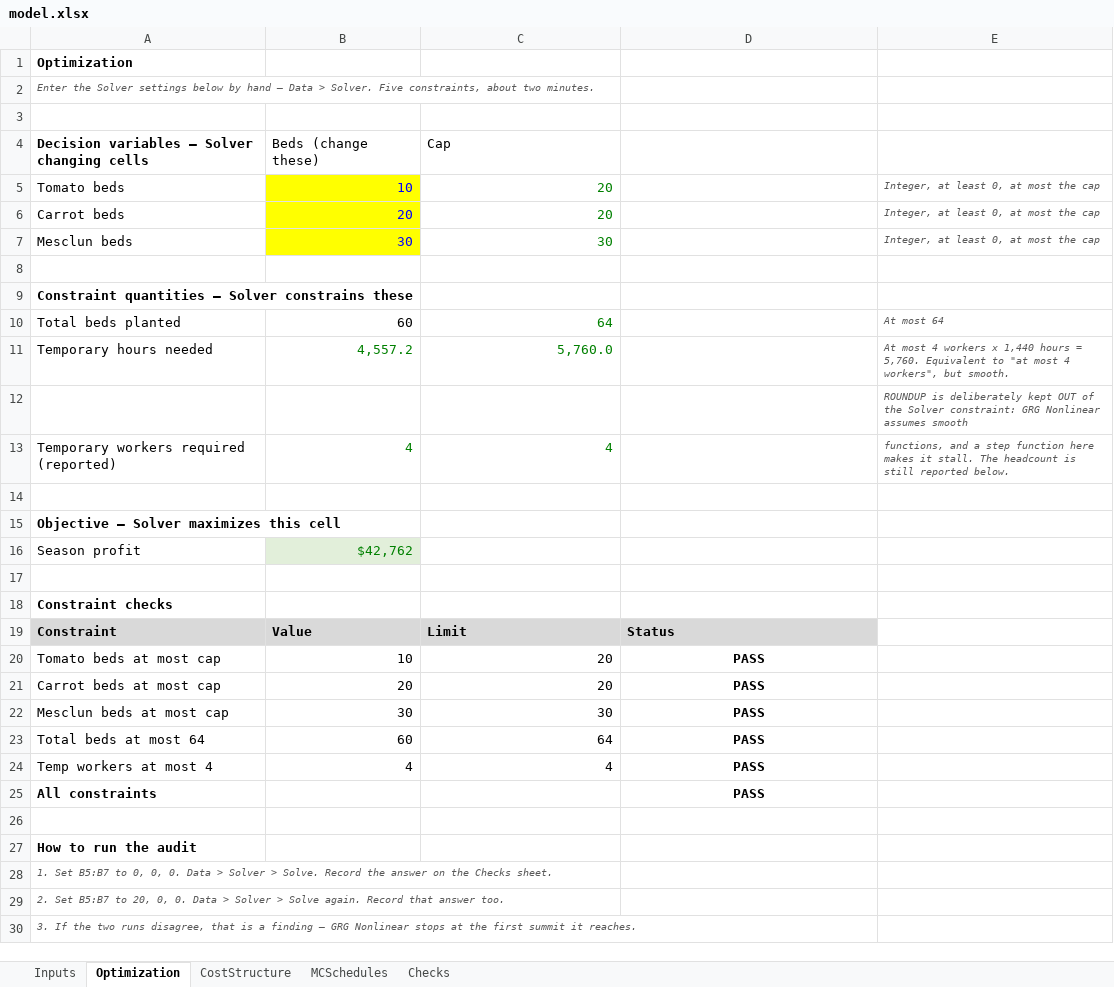
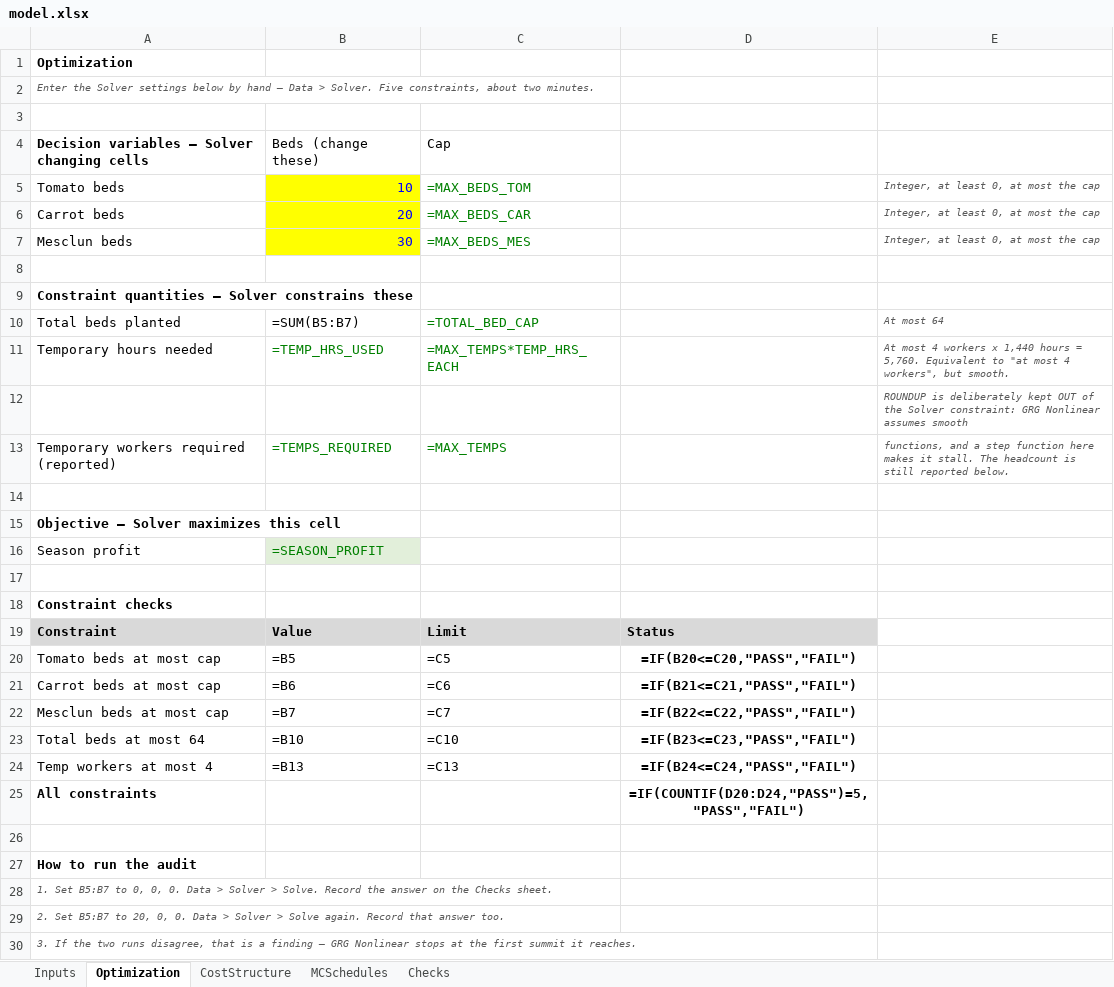
Before and after one commit to SeanBarnes03/Sean-Barnes, an Excel workbook: capabilities/marginal-analysis/model.xlsx, sheet Optimization, drawn as a sheet; only a part is shown; values as stored, in another font and other column widths than the file's, no borders; formulas without a stored value are shown as written; the diff names each change by its address in the sheet, - before the commit and + after, or states it on an @@ line.

```diff
--- a/capabilities/marginal-analysis/model.xlsx (sheet Optimization)
+++ b/capabilities/marginal-analysis/model.xlsx (sheet Optimization)
-C5: 20
+C5: =MAX_BEDS_TOM
-C6: 20
+C6: =MAX_BEDS_CAR
-C7: 30
+C7: =MAX_BEDS_MES
-B10: 60
+B10: =SUM(B5:B7)
-C10: 64
+C10: =TOTAL_BED_CAP
-B11: 4,557.2
+B11: =TEMP_HRS_USED
-C11: 5,760.0
+C11: =MAX_TEMPS*TEMP_HRS_EACH
-B13: 4
+B13: =TEMPS_REQUIRED
-C13: 4
+C13: =MAX_TEMPS
-B16: $42,762
+B16: =SEASON_PROFIT
-B20: 10
+B20: =B5
-C20: 20
+C20: =C5
-D20: PASS
+D20: =IF(B20<=C20,"PASS","FAIL")
-B21: 20
+B21: =B6
-C21: 20
+C21: =C6
-D21: PASS
+D21: =IF(B21<=C21,"PASS","FAIL")
-B22: 30
+B22: =B7
-C22: 30
+C22: =C7
-D22: PASS
+D22: =IF(B22<=C22,"PASS","FAIL")
-B23: 60
+B23: =B10
-C23: 64
+C23: =C10
-D23: PASS
+D23: =IF(B23<=C23,"PASS","FAIL")
-B24: 4
+B24: =B13
-C24: 4
+C24: =C13
-D24: PASS
+D24: =IF(B24<=C24,"PASS","FAIL")
-D25: PASS
+D25: =IF(COUNTIF(D20:D24,"PASS")=5,"PASS","FAIL")
```
Also changed, not shown: sheet MCSchedules, sheet Checks, sheet CostStructure, sheet Inputs.
